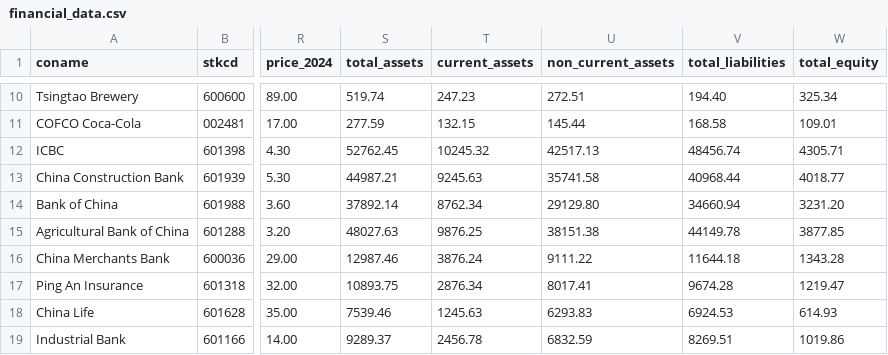
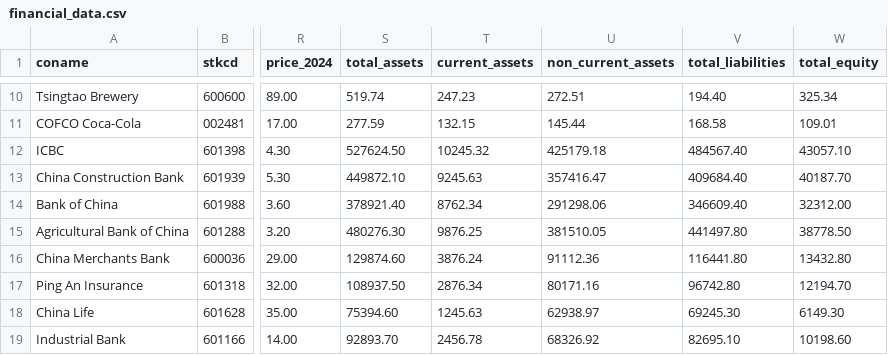
Before and after one commit to jiahuili2402/acc102-financial-analysis-tool, a CSV file: financial_data.csv, drawn as a sheet; only a part is shown, gaps mark what is left out; the diff covers the shown part only; the diff names each change by its address in the sheet, - before the commit and + after, or states it on an @@ line.

Commit message:
Update financial_data.csv

```diff
--- a/financial_data.csv
+++ b/financial_data.csv
-S12 (total_assets): 52762.45
+S12 (total_assets): 527624.50
-U12 (non_current_assets): 42517.13
+U12 (non_current_assets): 425179.18
-V12 (total_liabilities): 48456.74
+V12 (total_liabilities): 484567.40
-W12 (total_equity): 4305.71
+W12 (total_equity): 43057.10
-S13 (total_assets): 44987.21
+S13 (total_assets): 449872.10
-U13 (non_current_assets): 35741.58
+U13 (non_current_assets): 357416.47
-V13 (total_liabilities): 40968.44
+V13 (total_liabilities): 409684.40
-W13 (total_equity): 4018.77
+W13 (total_equity): 40187.70
-S14 (total_assets): 37892.14
+S14 (total_assets): 378921.40
-U14 (non_current_assets): 29129.80
+U14 (non_current_assets): 291298.06
-V14 (total_liabilities): 34660.94
+V14 (total_liabilities): 346609.40
-W14 (total_equity): 3231.20
+W14 (total_equity): 32312.00
-S15 (total_assets): 48027.63
+S15 (total_assets): 480276.30
-U15 (non_current_assets): 38151.38
+U15 (non_current_assets): 381510.05
-V15 (total_liabilities): 44149.78
+V15 (total_liabilities): 441497.80
-W15 (total_equity): 3877.85
+W15 (total_equity): 38778.50
-S16 (total_assets): 12987.46
+S16 (total_assets): 129874.60
-U16 (non_current_assets): 9111.22
+U16 (non_current_assets): 91112.36
-V16 (total_liabilities): 11644.18
+V16 (total_liabilities): 116441.80
-W16 (total_equity): 1343.28
+W16 (total_equity): 13432.80
-S17 (total_assets): 10893.75
+S17 (total_assets): 108937.50
-U17 (non_current_assets): 8017.41
+U17 (non_current_assets): 80171.16
-V17 (total_liabilities): 9674.28
+V17 (total_liabilities): 96742.80
-W17 (total_equity): 1219.47
+W17 (total_equity): 12194.70
-S18 (total_assets): 7539.46
+S18 (total_assets): 75394.60
-U18 (non_current_assets): 6293.83
+U18 (non_current_assets): 62938.97
-V18 (total_liabilities): 6924.53
+V18 (total_liabilities): 69245.30
-W18 (total_equity): 614.93
+W18 (total_equity): 6149.30
-S19 (total_assets): 9289.37
+S19 (total_assets): 92893.70
-U19 (non_current_assets): 6832.59
+U19 (non_current_assets): 68326.92
-V19 (total_liabilities): 8269.51
+V19 (total_liabilities): 82695.10
-W19 (total_equity): 1019.86
+W19 (total_equity): 10198.60
```
Also changed, not shown: 8 edited cells elsewhere in this file.
